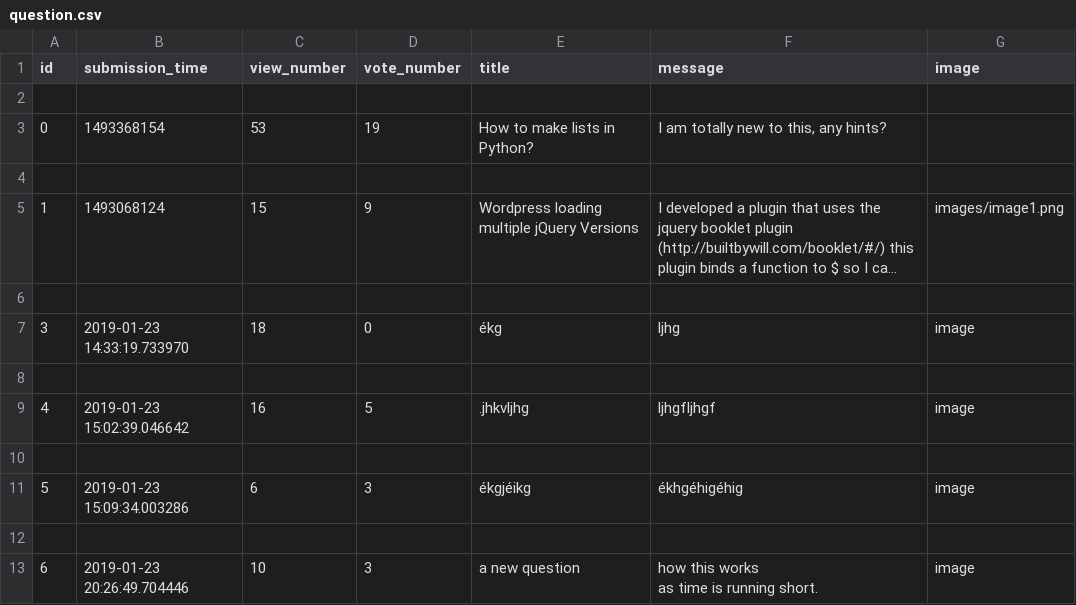
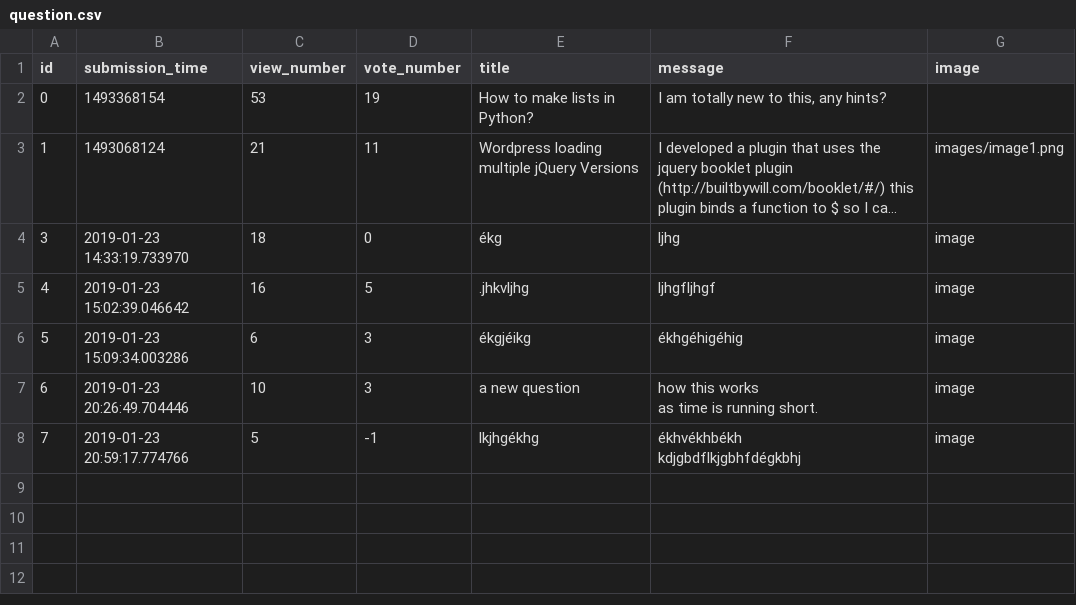
Before and after one commit to lupakd/ask-mate-python, a CSV file: sample_data/question.csv, drawn as a sheet; long unchanged cells end in …; removed rows and columns are numbered as before the commit, all else as after; ↵ is a line break in a cell; the diff names each change by its address in the sheet, - before the commit and + after, or states it on an @@ line.

Commit message:
vote buttons, instead of links.

```diff
--- a/sample_data/question.csv
+++ b/sample_data/question.csv
-row 2: (empty)
-row 4: (empty)
-C3 (view_number): 15
+C3 (view_number): 21
-D3 (vote_number): 9
+D3 (vote_number): 11
-row 6: (empty)
-row 8: (empty)
-row 10: (empty)
-row 12: (empty)
+row 8: 7 | 2019-01-23 20:59:17.774766 | 5 | -1 | lkjhgékhg | ékhvékhbékh ↵ kdjgbdflkjgbhfdégkbhj | image
```
Also changed, not shown: 1 other file.
